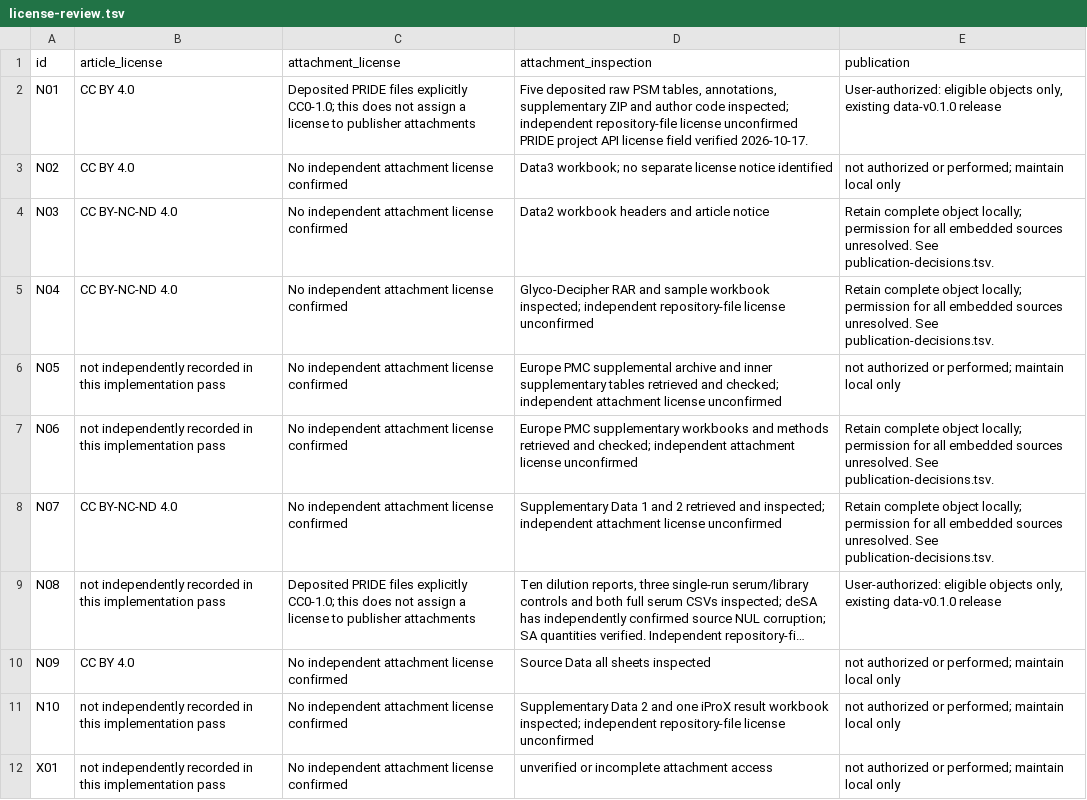
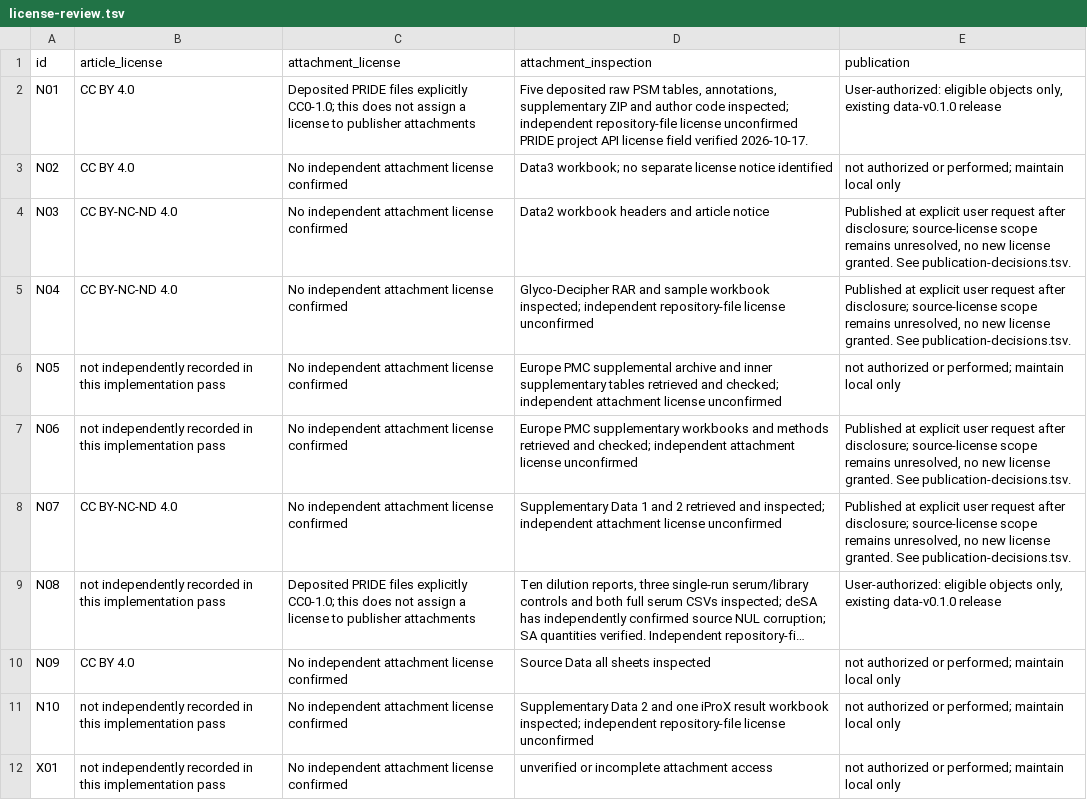
Before and after one commit to glycoverse/glyhub, a TSV file: data-raw/noncptac/license-review.tsv, drawn as a sheet; long unchanged cells end in …; the diff names each change by its address in the sheet, - before the commit and + after, or states it on an @@ line.

```diff
--- a/data-raw/noncptac/license-review.tsv
+++ b/data-raw/noncptac/license-review.tsv
-E4:E5 (publication): Retain complete object locally; permission for all embedded sources unresolved. See publication-decisions.tsv.
+E4:E5 (publication): Published at explicit user request after disclosure; source-license scope remains unresolved, no new license granted. See publication-decisions.tsv.
-E7:E8 (publication): Retain complete object locally; permission for all embedded sources unresolved. See publication-decisions.tsv.
+E7:E8 (publication): Published at explicit user request after disclosure; source-license scope remains unresolved, no new license granted. See publication-decisions.tsv.
```
Also changed, not shown: data-raw/noncptac/candidate-decisions.tsv, data-raw/noncptac/manifest.tsv, 23 other files.
